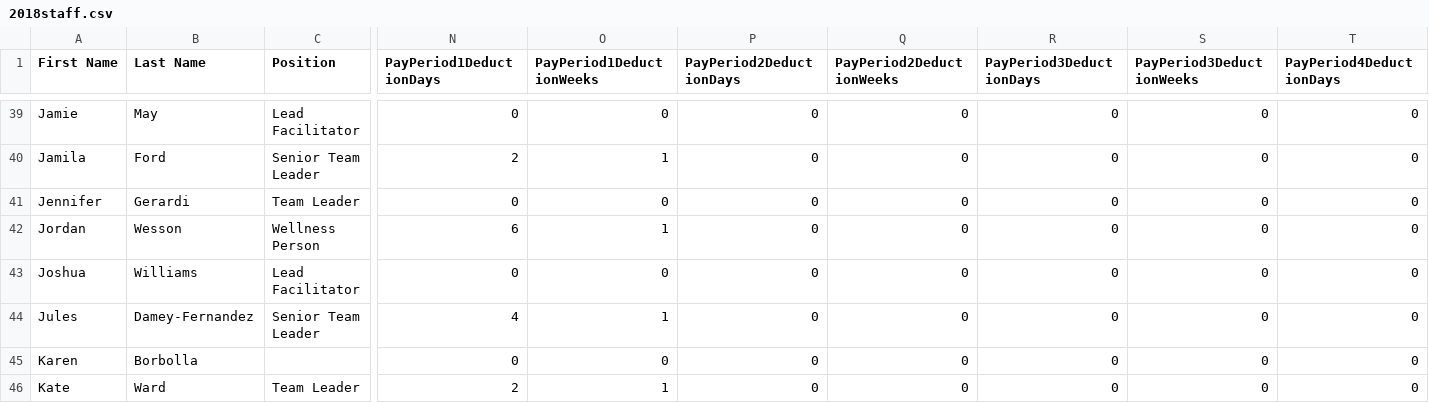
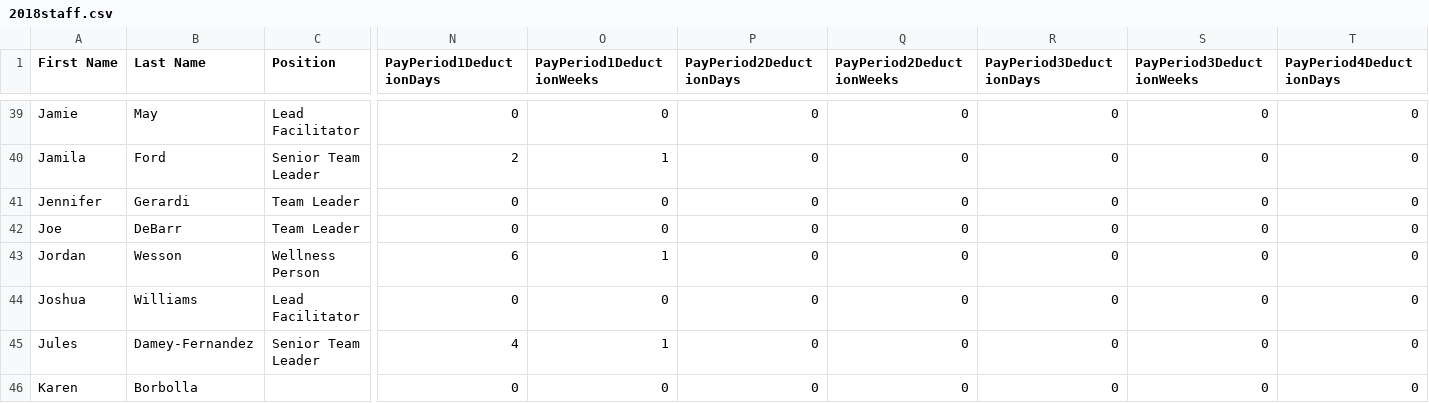
Before and after one commit to QLN-SuperCamp/Payroll, a CSV file: admin/2018staff.csv, drawn as a sheet; only a part is shown, gaps mark what is left out; the shorter side is filled out with more unchanged rows; rows hold the shown columns only; the diff covers the shown part only; the diff names each change by its address in the sheet, - before the commit and + after, or states it on an @@ line.

Commit message:
Updated Staff Report from CampMinder

```diff
--- a/admin/2018staff.csv
+++ b/admin/2018staff.csv
+row 42: Joe | DeBarr | Team Leader | 0 | 0 | 0 | 0 | 0 | 0 | 0
```
Also changed, not shown: 1 removed row and 5 edited cells elsewhere in this file, 1 other file.
